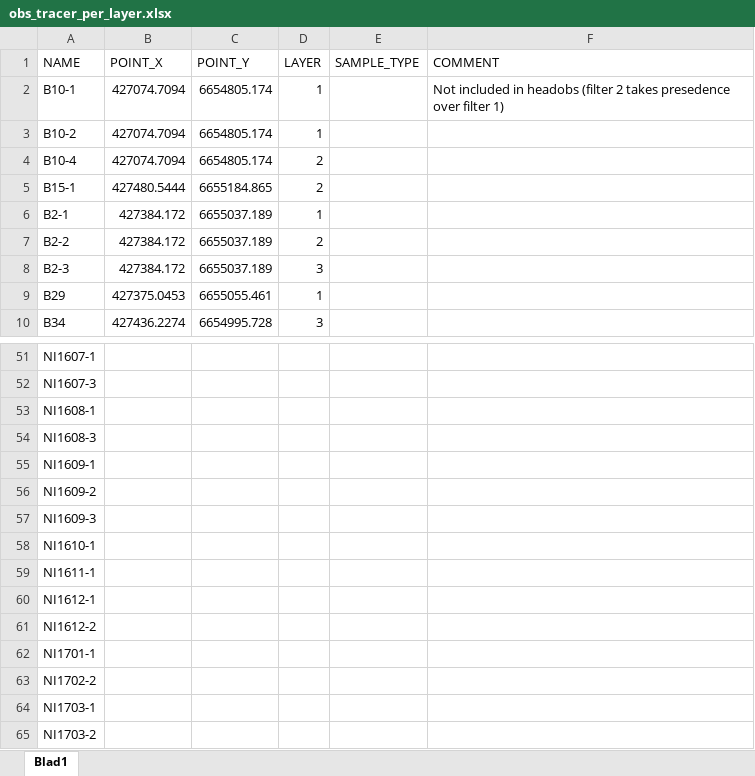
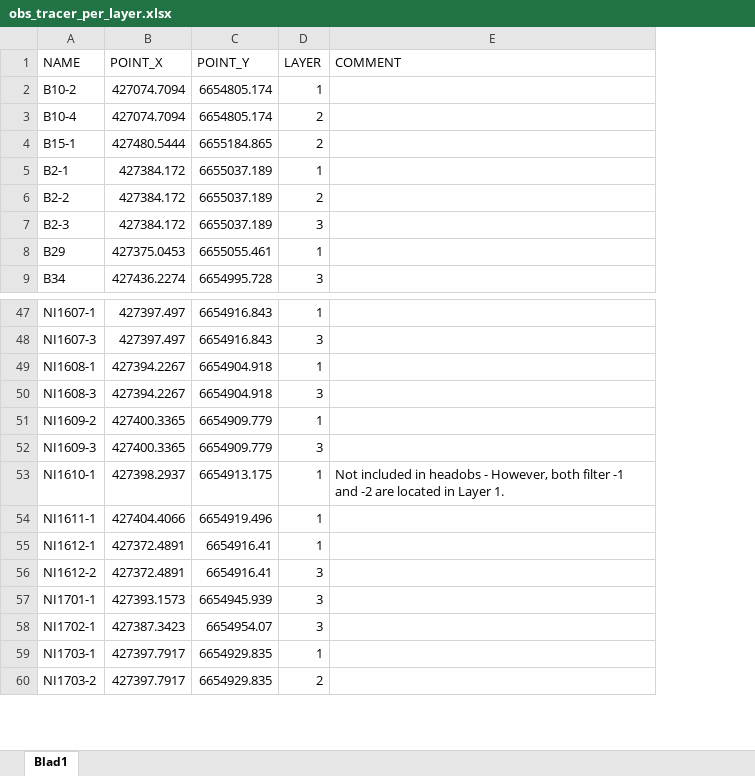
Before and after one commit to nikobenho/hagfors_gwm, an Excel workbook: data/observations/obs_tracer_per_layer.xlsx, sheet Blad1, drawn as a sheet; only a part is shown, gaps mark what is left out; values as stored, in another font and other column widths than the file's, no borders; removed rows and columns are numbered as before the commit, all else as after; the diff covers the shown part only; the diff names each change by its address in the sheet, - before the commit and + after, or states it on an @@ line.

```diff
--- a/data/observations/obs_tracer_per_layer.xlsx (sheet Blad1)
+++ b/data/observations/obs_tracer_per_layer.xlsx (sheet Blad1)
-column E (SAMPLE_TYPE), empty
-row 2: B10-1 | 427074.7094 | 6654805.174 | 1 |  | Not included in headobs (filter 2 takes presedence over filter 1)
-B47:B48 (POINT_X): (empty)
+B47:B48 (POINT_X): 427397.497
-C47:C48 (POINT_Y): (empty)
+C47:C48 (POINT_Y): 6654916.843
-D47 (LAYER): (empty)
+D47 (LAYER): 1
-D48 (LAYER): (empty)
+D48 (LAYER): 3
-B49:B50 (POINT_X): (empty)
+B49:B50 (POINT_X): 427394.2267
-C49:C50 (POINT_Y): (empty)
+C49:C50 (POINT_Y): 6654904.918
-D49 (LAYER): (empty)
+D49 (LAYER): 1
-D50 (LAYER): (empty)
+D50 (LAYER): 3
-row 55: NI1609-1
-B51:B52 (POINT_X): (empty)
+B51:B52 (POINT_X): 427400.3365
-C51:C52 (POINT_Y): (empty)
+C51:C52 (POINT_Y): 6654909.779
-D51 (LAYER): (empty)
+D51 (LAYER): 1
-D52 (LAYER): (empty)
+D52 (LAYER): 3
-B53 (POINT_X): (empty)
+B53 (POINT_X): 427398.2937
-C53 (POINT_Y): (empty)
+C53 (POINT_Y): 6654913.175
-D53:D55 (LAYER): (empty)
+D53:D55 (LAYER): 1
-E53 (COMMENT): (empty)
+E53 (COMMENT): Not included in headobs - However, both filter -1 and -2 are located in Layer 1.
-B54 (POINT_X): (empty)
+B54 (POINT_X): 427404.4066
-C54 (POINT_Y): (empty)
+C54 (POINT_Y): 6654919.496
-B55:B56 (POINT_X): (empty)
+B55:B56 (POINT_X): 427372.4891
-C55:C56 (POINT_Y): (empty)
+C55:C56 (POINT_Y): 6654916.41
-D56:D57 (LAYER): (empty)
+D56:D57 (LAYER): 3
-B57 (POINT_X): (empty)
+B57 (POINT_X): 427393.1573
-C57 (POINT_Y): (empty)
+C57 (POINT_Y): 6654945.939
-row 63: NI1702-2
+row 58: NI1702-1 | 427387.3423 | 6654954.07 | 3
-B59:B60 (POINT_X): (empty)
+B59:B60 (POINT_X): 427397.7917
-C59:C60 (POINT_Y): (empty)
+C59:C60 (POINT_Y): 6654929.835
-D59 (LAYER): (empty)
+D59 (LAYER): 1
-D60 (LAYER): (empty)
+D60 (LAYER): 2
```
Also changed, not shown: 3 added rows, 6 removed rows and 106 edited cells elsewhere in this sheet, data/observations/obs_head_per_layer.xlsx, data/raw_data/tracer/tracer_gacbor_filter.xlsx, 7 other files.
